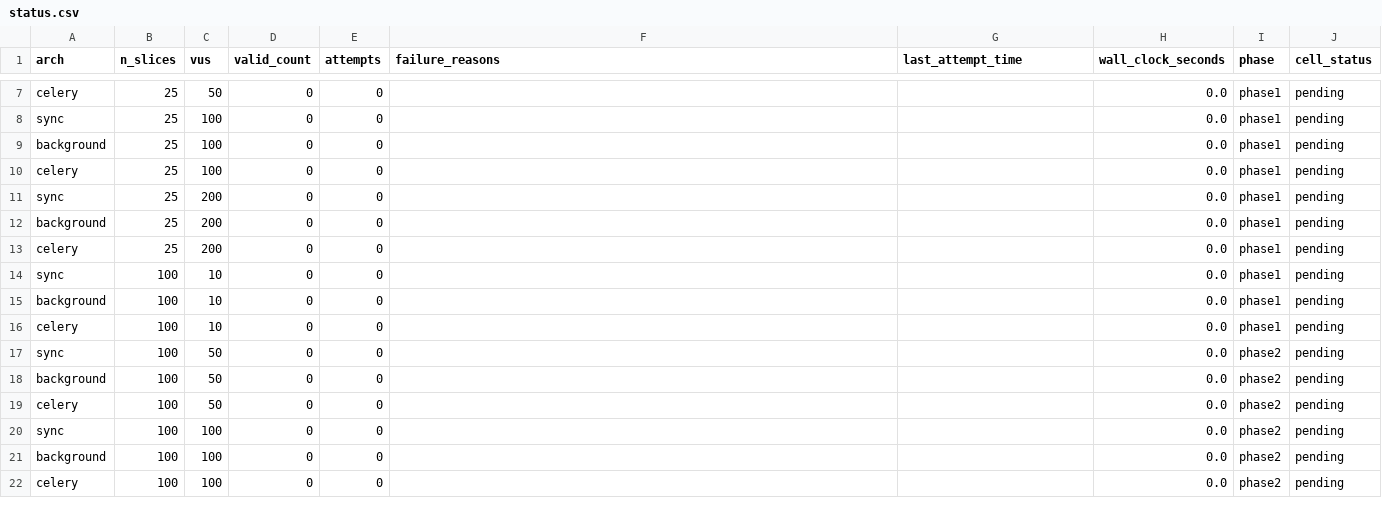
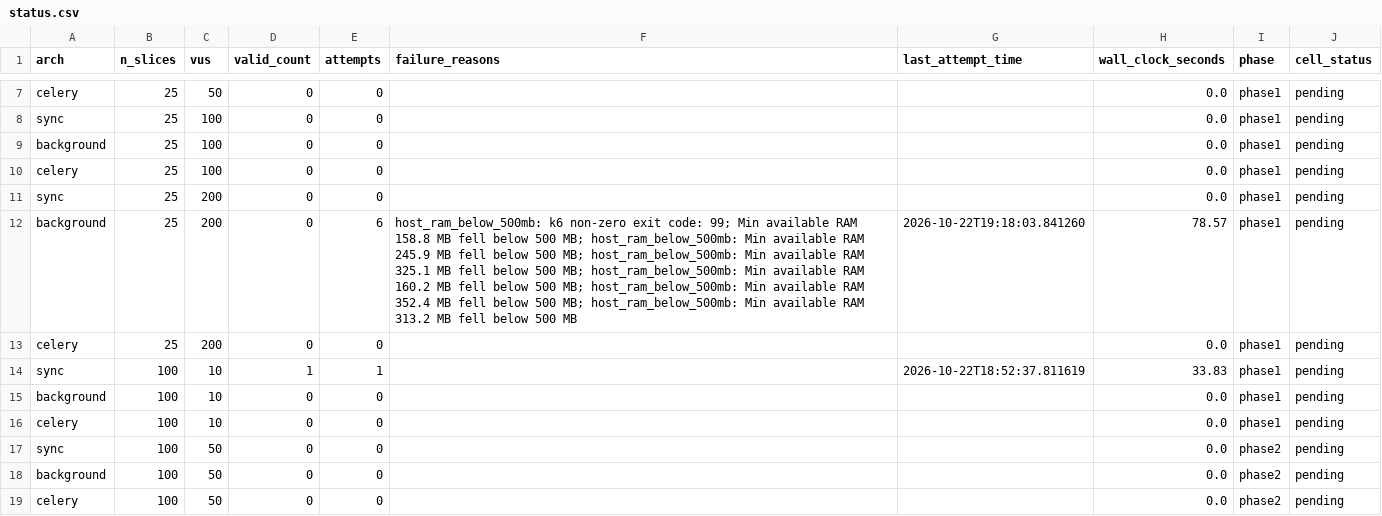
Before and after one commit to Dentalization/SereneApps, a CSV file: experiments/results/confirmatory_frozen_v1/status.csv, drawn as a sheet; only a part is shown, gaps mark what is left out; the shorter side is filled out with more unchanged rows.

Commit message:
feat(experiments): Amendment 02 auto-reboot policy, resume state persistence, and frozen tag harness-frozen-v1.1

```diff
--- a/experiments/results/confirmatory_frozen_v1/status.csv
+++ b/experiments/results/confirmatory_frozen_v1/status.csv
@@ -11,5 +11,5 @@ celery,25,100,0,0,,,0.0,phase1,pending
 sync,25,200,0,0,,,0.0,phase1,pending
-background,25,200,0,0,,,0.0,phase1,pending
+background,25,200,0,6,host_ram_below_500mb: k6 non-zero exit code: 99; Min available RAM 158.8 MB fell below 500 MB; host_ram_below_500mb: Min available RAM 245.9 MB fell below 500 MB; host_ram_below_500mb: Min available RAM 325.1 MB fell below 500 MB; host_ram_below_500mb: Min available RAM 160.2 MB fell below 500 MB; host_ram_below_500mb: Min available RAM 352.4 MB fell below 500 MB; host_ram_below_500mb: Min available RAM 313.2 MB fell below 500 MB,2026-10-22T19:18:03.841260,78.57,phase1,pending
 celery,25,200,0,0,,,0.0,phase1,pending
-sync,100,10,0,0,,,0.0,phase1,pending
+sync,100,10,1,1,,2026-10-22T18:52:37.811619,33.83,phase1,pending
 background,100,10,0,0,,,0.0,phase1,pending
```
Also changed, not shown: experiments/results/confirmatory_frozen_v1/master.csv, 5 other files.
